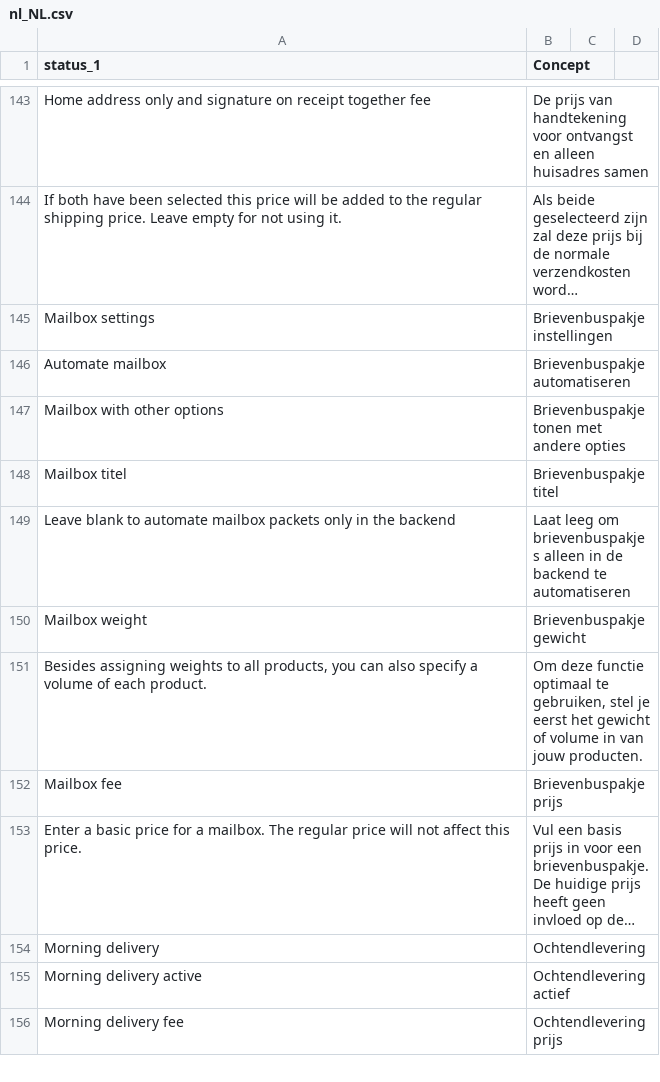
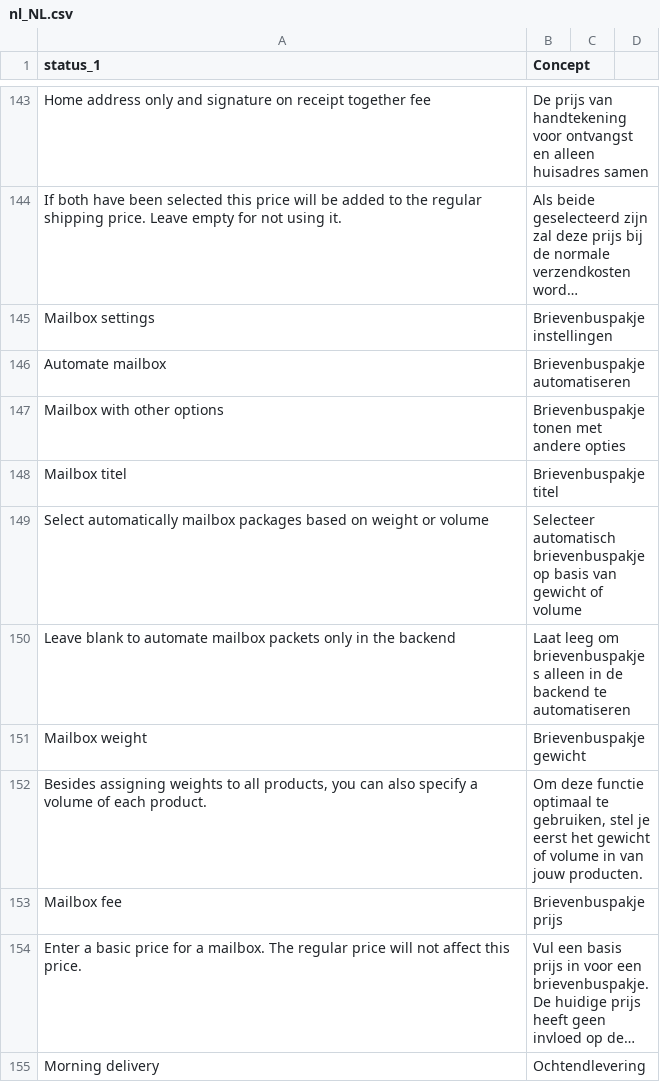
Before and after one commit to myparcelnl/magento, a CSV file: i18n/nl_NL.csv, drawn as a sheet; only a part is shown, gaps mark what is left out; the shorter side is filled out with more unchanged rows; long unchanged cells end in …; the diff names each change by its address in the sheet, - before the commit and + after, or states it on an @@ line.

Commit message:
add description by Automate mailbox

```diff
--- a/i18n/nl_NL.csv
+++ b/i18n/nl_NL.csv
+row 149: Select automatically mailbox packages based on weight or volume | Selecteer automatisch brievenbuspakje op basis van gewicht of volume
```
Also changed, not shown: 1 other file.
